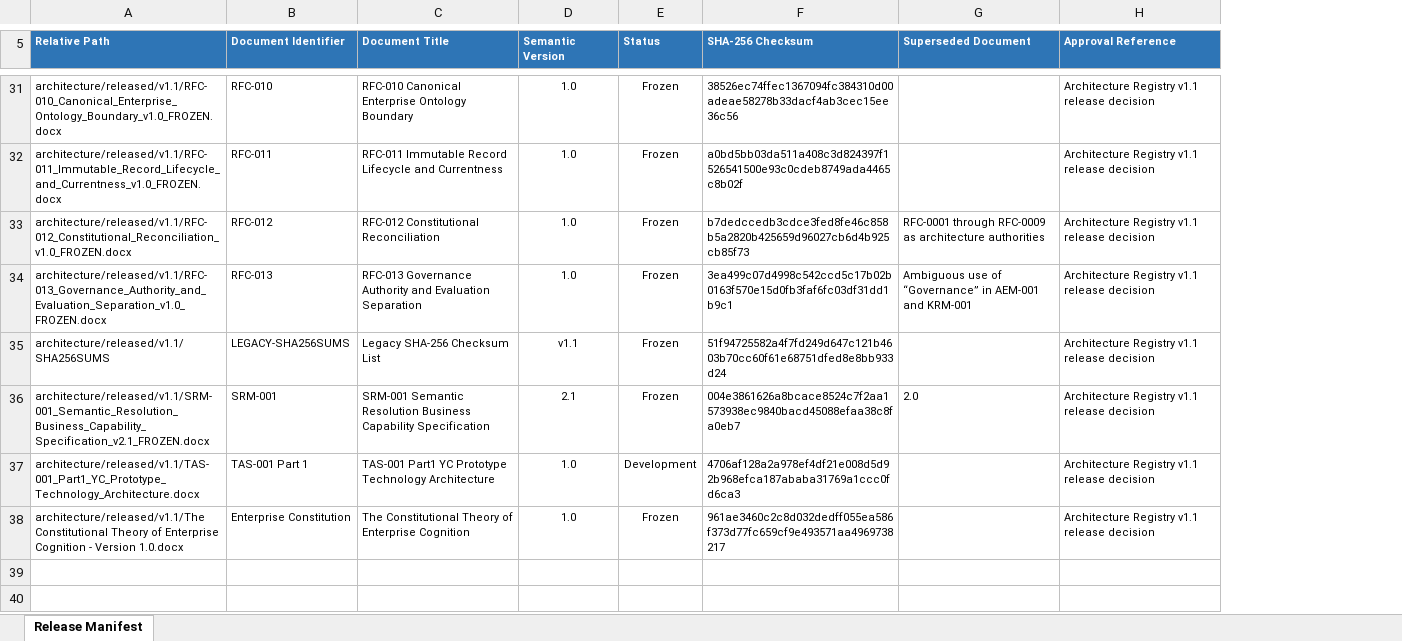
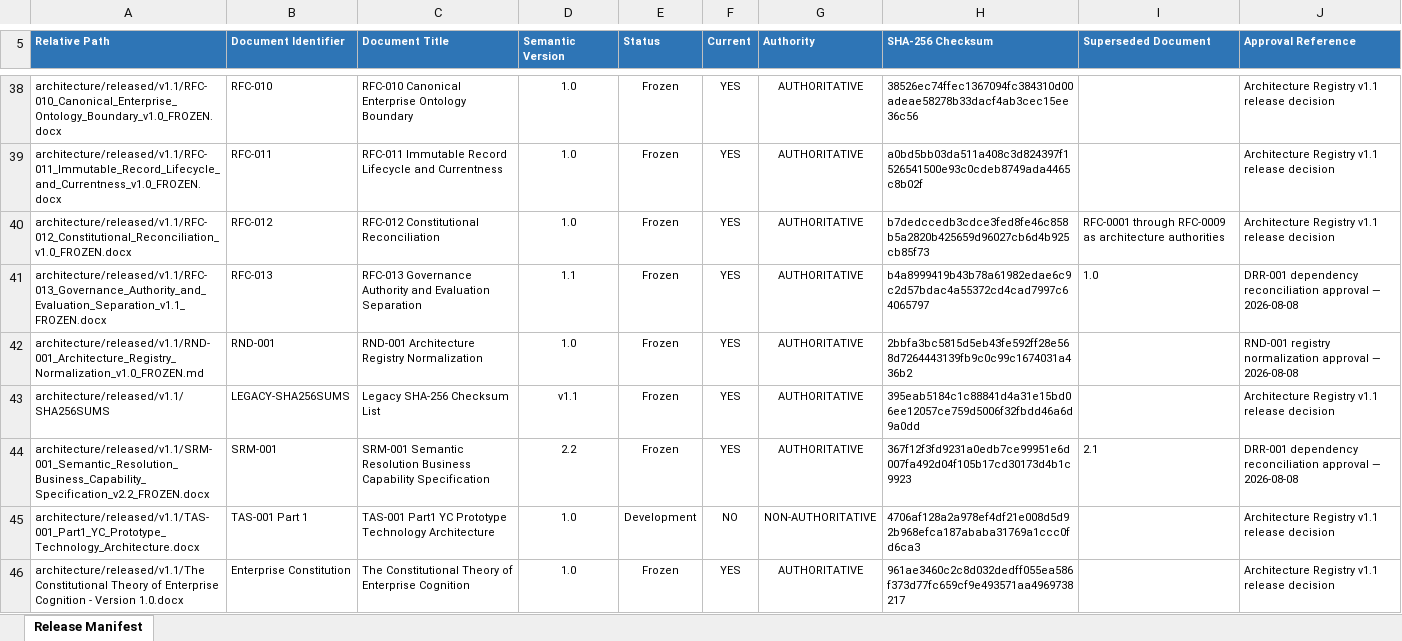
Before and after one commit to manoj96-alt/CTEC, an Excel workbook: architecture/released/v1.1/RELEASE-MANIFEST-v1.1.xlsx, sheet Release Manifest, drawn as a sheet; only a part is shown, gaps mark what is left out; values as stored, in another font and other column widths than the file's, no borders; table styles not drawn; addresses are those after the commit; the diff covers the shown part only; the diff names each change by its address in the sheet, - before the commit and + after, or states it on an @@ line.

```diff
--- a/architecture/released/v1.1/RELEASE-MANIFEST-v1.1.xlsx (sheet Release Manifest)
+++ b/architecture/released/v1.1/RELEASE-MANIFEST-v1.1.xlsx (sheet Release Manifest)
+column F (Current), rows 38-41: all YES; rows 43-46: YES | YES | NO | YES
+column G (Authority), rows 38-41: all AUTHORITATIVE; rows 43-46: AUTHORITATIVE | AUTHORITATIVE | NON-AUTHORITATIVE | AUTHORITATIVE
-A41 (Relative Path): architecture/released/v1.1/RFC-013_Governance_Authority_and_Evaluation_Separation_v1.0_FROZEN.docx
+A41 (Relative Path): architecture/released/v1.1/RFC-013_Governance_Authority_and_Evaluation_Separation_v1.1_FROZEN.docx
-D41 (Semantic Version): 1.0
+D41 (Semantic Version): 1.1
-H41 (SHA-256 Checksum): 3ea499c07d4998c542ccd5c17b02b0163f570e15d0fb3faf6fc03df31dd1b9c1
+H41 (SHA-256 Checksum): b4a8999419b43b78a61982edae6c9c2d57bdac4a55372cd4cad7997c64065797
-I41 (Superseded Document): Ambiguous use of “Governance” in AEM-001 and KRM-001
+I41 (Superseded Document): 1.0
-J41 (Approval Reference): Architecture Registry v1.1 release decision
+J41 (Approval Reference): DRR-001 dependency reconciliation approval — 2026-08-08
+row 42: architecture/released/v1.1/RND-001_Architecture_Registry_Normalization_v1.0_FROZEN.md | RND-001 | RND-001 Architecture Registry Normalization | 1.0 | Frozen | YES | AUTHORITATIVE | 2bbfa3bc5815d5eb43fe592ff28e568d7264443139fb9c0c99c1674031a436b2 |  | RND-001 registry normalization approval — 2026-08-08
-H43 (SHA-256 Checksum): 51f94725582a4f7fd249d647c121b4603b70cc60f61e68751dfed8e8bb933d24
+H43 (SHA-256 Checksum): 395eab5184c1c88841d4a31e15bd06ee12057ce759d5006f32fbdd46a6d9a0dd
-A44 (Relative Path): architecture/released/v1.1/SRM-001_Semantic_Resolution_Business_Capability_Specification_v2.1_FROZEN.docx
+A44 (Relative Path): architecture/released/v1.1/SRM-001_Semantic_Resolution_Business_Capability_Specification_v2.2_FROZEN.docx
-D44 (Semantic Version): 2.1
+D44 (Semantic Version): 2.2
-H44 (SHA-256 Checksum): 004e3861626a8bcace8524c7f2aa1573938ec9840bacd45088efaa38c8fa0eb7
+H44 (SHA-256 Checksum): 367f12f3fd9231a0edb7ce99951e6d007fa492d04f105b17cd30173d4b1c9923
-I44 (Superseded Document): 2.0
+I44 (Superseded Document): 2.1
-J44 (Approval Reference): Architecture Registry v1.1 release decision
+J44 (Approval Reference): DRR-001 dependency reconciliation approval — 2026-08-08
```
Also changed, not shown: 9 added rows, 2 removed rows and 57 edited cells elsewhere in this sheet, architecture/released/v1.0/RELEASE-MANIFEST-v1.0.xlsx, 50 other files.
